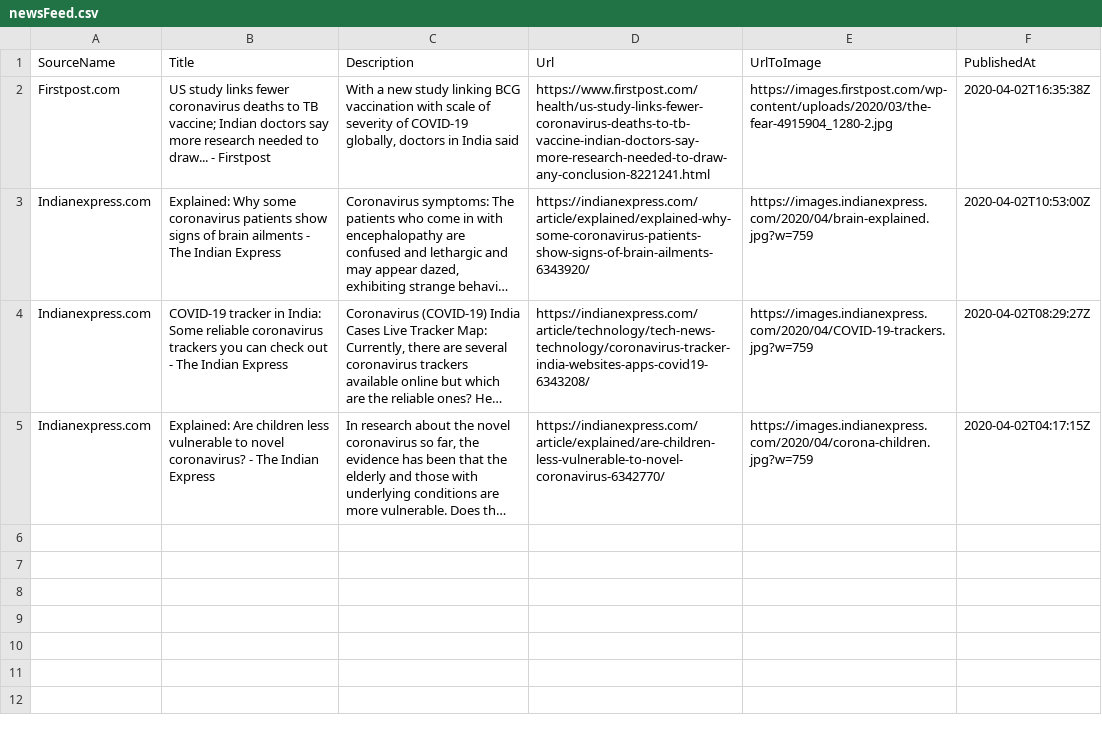
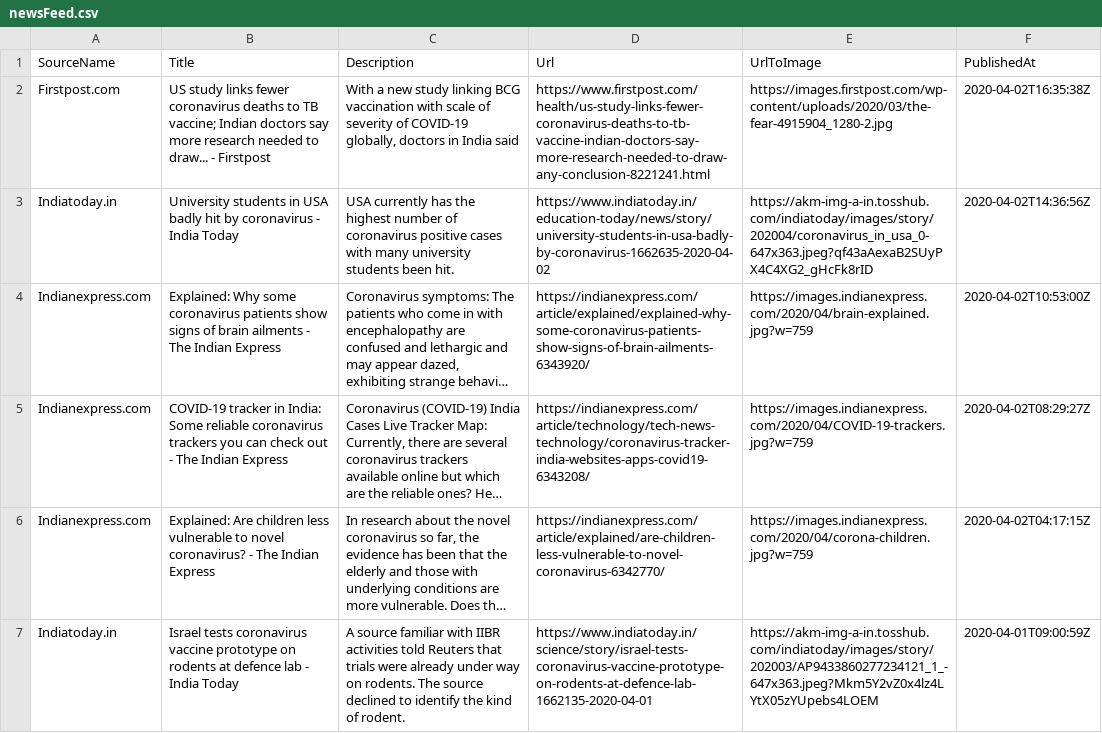
Before and after one commit to PritiShaw/Covid-19-India, a CSV file: src/data/newsFeed.csv, drawn as a sheet; long unchanged cells end in …; the diff names each change by its address in the sheet, - before the commit and + after, or states it on an @@ line.

Commit message:
Stats Bot pushed at 03-04-2020_07:00AM IST

```diff
--- a/src/data/newsFeed.csv
+++ b/src/data/newsFeed.csv
+row 3: Indiatoday.in | University students in USA badly hit by coronavirus - India Today | USA currently has the highest number of coronavirus positive cases with many university students been hit. | https://www.indiatoday.in/education-today/news/story/university-students-in-usa-badly-by-coronavirus-1662635-2020-04-02 | https://akm-img-a-in.tosshub.com/indiatoday/images/story/202004/coronavirus_in_usa_0-647x363.jpeg?qf43aAexaB2SUyPX4C4XG2_gHcFk8rID | 2020-04-02T14:36:56Z
+row 7: Indiatoday.in | Israel tests coronavirus vaccine prototype on rodents at defence lab - India Today | A source familiar with IIBR activities told Reuters that trials were already under way on rodents. The source declined to identify the kind of rodent. | https://www.indiatoday.in/science/story/israel-tests-coronavirus-vaccine-prototype-on-rodents-at-defence-lab-1662135-2020-04-01 | https://akm-img-a-in.tosshub.com/indiatoday/images/story/202003/AP9433860277234121_1_-647x363.jpeg?Mkm5Y2vZ0x4lz4LYtX05zYUpebs4LOEM | 2020-04-01T09:00:59Z
```
